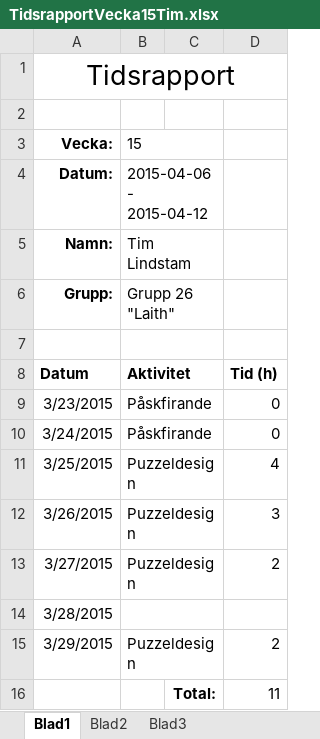
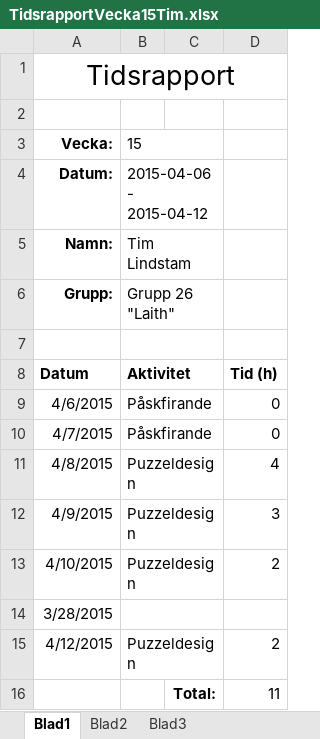
Before and after one commit to Caresilabs/Laith, an Excel workbook: Documents/Personal files/TL/TidsrapportVecka15Tim.xlsx, sheet Blad1, drawn as a sheet; values as stored, in another font and other column widths than the file's, no borders; the diff names each change by its address in the sheet, - before the commit and + after, or states it on an @@ line.

```diff
--- a/Documents/Personal files/TL/TidsrapportVecka15Tim.xlsx (sheet Blad1)
+++ b/Documents/Personal files/TL/TidsrapportVecka15Tim.xlsx (sheet Blad1)
-A9: 3/23/2015
+A9: 4/6/2015
-A10: 3/24/2015
+A10: 4/7/2015
-A11: 3/25/2015
+A11: 4/8/2015
-A12: 3/26/2015
+A12: 4/9/2015
-A13: 3/27/2015
+A13: 4/10/2015
-A15: 3/29/2015
+A15: 4/12/2015
```
Also changed, not shown: Documents/Personal files/TL/TidsrapportVecka14Tim.xlsx.
